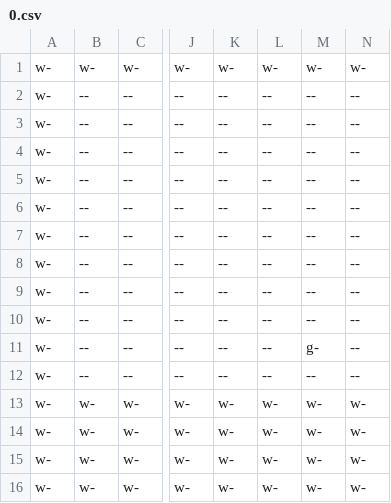
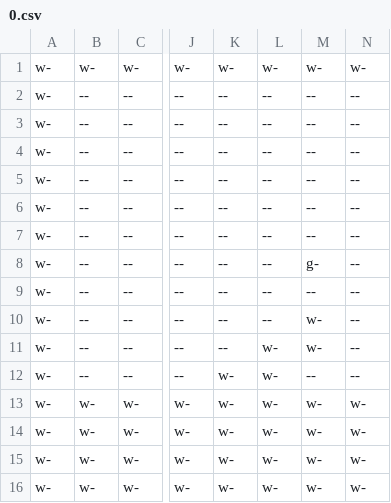
Before and after one commit to stevemjcu/Decursed, a CSV file: Decursed/Content/Level/00/0.csv, drawn as a sheet; only a part is shown, gaps mark what is left out; addresses are those after the commit; the diff names each change by its address in the sheet, - before the commit and + after, or states it on an @@ line.

```diff
--- a/Decursed/Content/Level/00/0.csv
+++ b/Decursed/Content/Level/00/0.csv
@@ row 11 moved to row 8: w- @@
-M10:M11: --
+M10:M11: w-
-L11: --
+L11: w-
-K12: --
+K12: w-
-L12: --
+L12: w-
```
Also changed, not shown: 4 other files.
